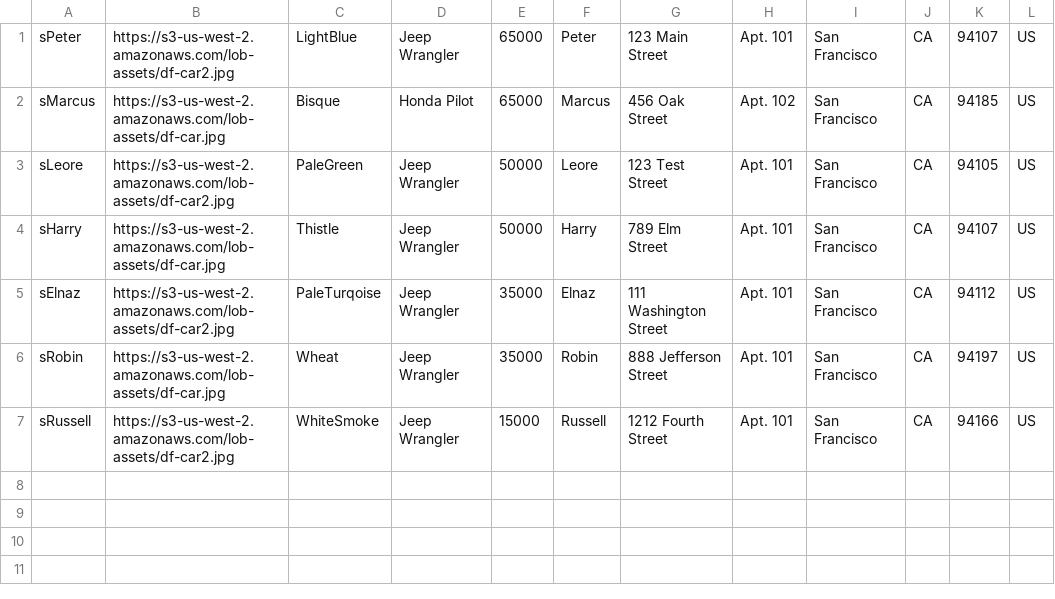
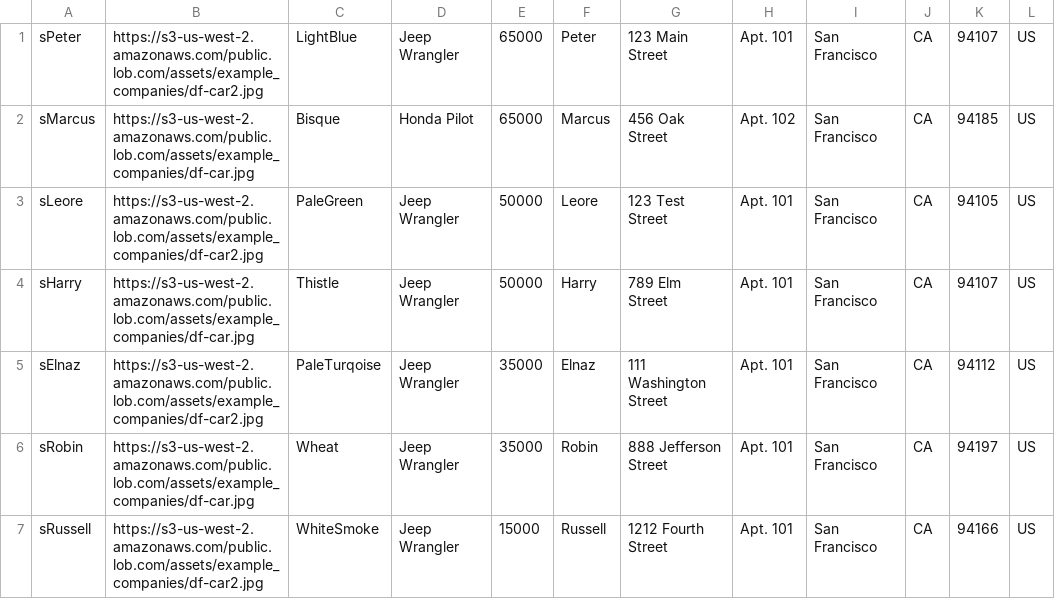
Before and after one commit to lob/lob-php, a CSV file: examples/create_postcards_from_csv/input.csv, drawn as a sheet.

Commit message:
chore(assets): update links

```diff
--- a/examples/create_postcards_from_csv/input.csv
+++ b/examples/create_postcards_from_csv/input.csv
@@ -1,7 +1,7 @@
-sPeter,https://s3-us-west-2.amazonaws.com/lob-assets/df-car2.jpg,LightBlue,Jeep Wrangler,65000,Peter,123 Main Street,Apt. 101,San Francisco,CA,94107,US
-sMarcus,https://s3-us-west-2.amazonaws.com/lob-assets/df-car.jpg,Bisque,Honda Pilot,65000,Marcus,456 Oak Street ,Apt. 102,San Francisco,CA,94185,US
-sLeore,https://s3-us-west-2.amazonaws.com/lob-assets/df-car2.jpg,PaleGreen,Jeep Wrangler,50000,Leore,123 Test Street,Apt. 101,San Francisco,CA,94105,US
-sHarry,https://s3-us-west-2.amazonaws.com/lob-assets/df-car.jpg,Thistle,Jeep Wrangler,50000,Harry,789 Elm Street,Apt. 101,San Francisco,CA,94107,US
-sElnaz,https://s3-us-west-2.amazonaws.com/lob-assets/df-car2.jpg,PaleTurqoise,Jeep Wrangler,35000,Elnaz,111 Washington Street,Apt. 101,San Francisco,CA,94112,US
-sRobin,https://s3-us-west-2.amazonaws.com/lob-assets/df-car.jpg,Wheat,Jeep Wrangler,35000,Robin,888 Jefferson Street,Apt. 101,San Francisco,CA,94197,US
-sRussell,https://s3-us-west-2.amazonaws.com/lob-assets/df-car2.jpg,WhiteSmoke,Jeep Wrangler,15000,Russell,1212 Fourth Street,Apt. 101,San Francisco,CA,94166,US
+sPeter,https://s3-us-west-2.amazonaws.com/public.lob.com/assets/example_companies/df-car2.jpg,LightBlue,Jeep Wrangler,65000,Peter,123 Main Street,Apt. 101,San Francisco,CA,94107,US
+sMarcus,https://s3-us-west-2.amazonaws.com/public.lob.com/assets/example_companies/df-car.jpg,Bisque,Honda Pilot,65000,Marcus,456 Oak Street ,Apt. 102,San Francisco,CA,94185,US
+sLeore,https://s3-us-west-2.amazonaws.com/public.lob.com/assets/example_companies/df-car2.jpg,PaleGreen,Jeep Wrangler,50000,Leore,123 Test Street,Apt. 101,San Francisco,CA,94105,US
+sHarry,https://s3-us-west-2.amazonaws.com/public.lob.com/assets/example_companies/df-car.jpg,Thistle,Jeep Wrangler,50000,Harry,789 Elm Street,Apt. 101,San Francisco,CA,94107,US
+sElnaz,https://s3-us-west-2.amazonaws.com/public.lob.com/assets/example_companies/df-car2.jpg,PaleTurqoise,Jeep Wrangler,35000,Elnaz,111 Washington Street,Apt. 101,San Francisco,CA,94112,US
+sRobin,https://s3-us-west-2.amazonaws.com/public.lob.com/assets/example_companies/df-car.jpg,Wheat,Jeep Wrangler,35000,Robin,888 Jefferson Street,Apt. 101,San Francisco,CA,94197,US
+sRussell,https://s3-us-west-2.amazonaws.com/public.lob.com/assets/example_companies/df-car2.jpg,WhiteSmoke,Jeep Wrangler,15000,Russell,1212 Fourth Street,Apt. 101,San Francisco,CA,94166,US
```
Also changed, not shown: 7 other files.
